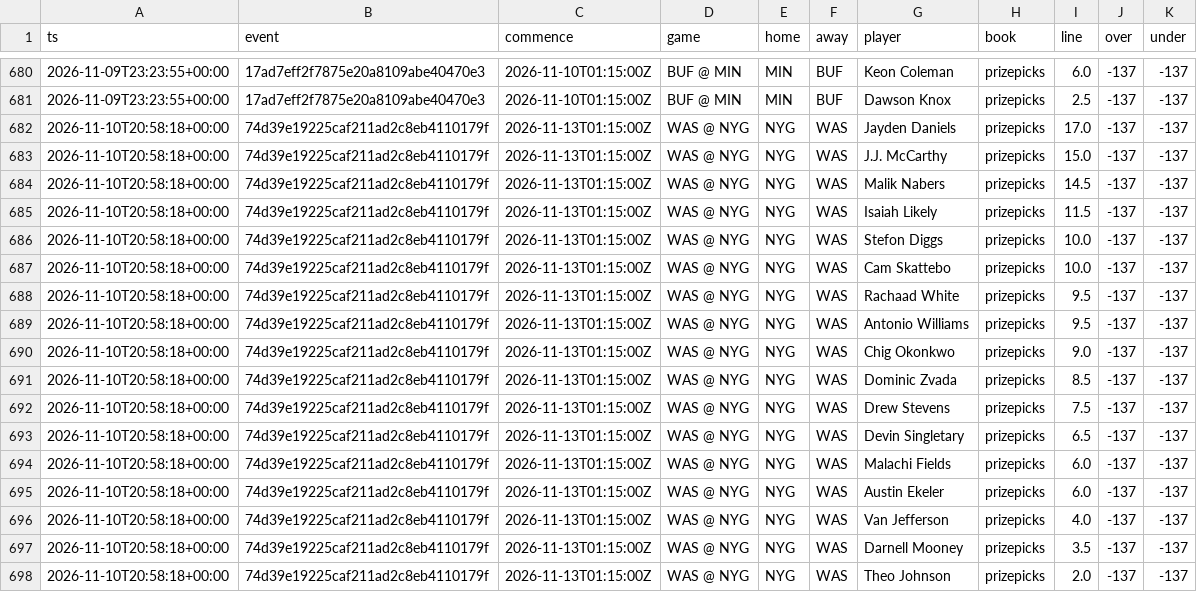
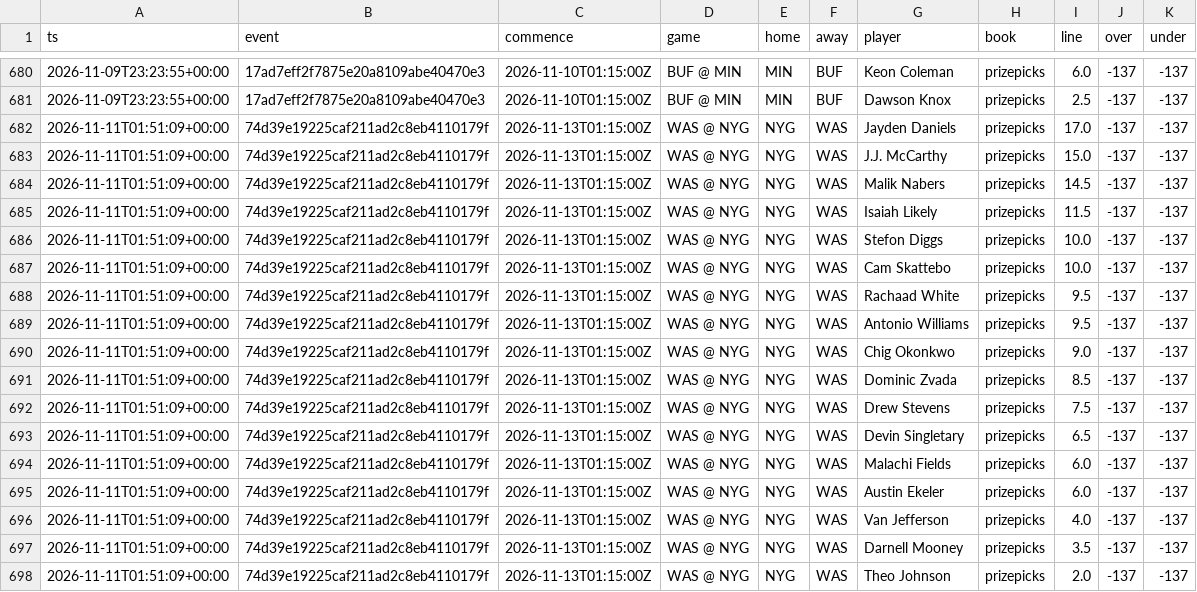
Before and after one commit to jlwin1995-alt/Bball, a CSV file: football/data/log/fp_lines_log.csv, drawn as a sheet; only a part is shown, gaps mark what is left out.

```diff
--- a/football/data/log/fp_lines_log.csv
+++ b/football/data/log/fp_lines_log.csv
@@ -681,18 +681,18 @@ ts,event,commence,game,home,away,player,book,line,over,under
 2026-11-09T23:23:55+00:00,17ad7eff2f7875e20a8109abe40470e3,2026-11-10T01:15:00Z,BUF @ MIN,MIN,BUF,Dawson Knox,prizepicks,2.5,-137,-137
-2026-11-10T20:58:18+00:00,74d39e19225caf211ad2c8eb4110179f,2026-11-13T01:15:00Z,WAS @ NYG,NYG,WAS,Jayden Daniels,prizepicks,17.0,-137,-137
-2026-11-10T20:58:18+00:00,74d39e19225caf211ad2c8eb4110179f,2026-11-13T01:15:00Z,WAS @ NYG,NYG,WAS,J.J. McCarthy,prizepicks,15.0,-137,-137
-2026-11-10T20:58:18+00:00,74d39e19225caf211ad2c8eb4110179f,2026-11-13T01:15:00Z,WAS @ NYG,NYG,WAS,Malik Nabers,prizepicks,14.5,-137,-137
-2026-11-10T20:58:18+00:00,74d39e19225caf211ad2c8eb4110179f,2026-11-13T01:15:00Z,WAS @ NYG,NYG,WAS,Isaiah Likely,prizepicks,11.5,-137,-137
-2026-11-10T20:58:18+00:00,74d39e19225caf211ad2c8eb4110179f,2026-11-13T01:15:00Z,WAS @ NYG,NYG,WAS,Stefon Diggs,prizepicks,10.0,-137,-137
-2026-11-10T20:58:18+00:00,74d39e19225caf211ad2c8eb4110179f,2026-11-13T01:15:00Z,WAS @ NYG,NYG,WAS,Cam Skattebo,prizepicks,10.0,-137,-137
-2026-11-10T20:58:18+00:00,74d39e19225caf211ad2c8eb4110179f,2026-11-13T01:15:00Z,WAS @ NYG,NYG,WAS,Rachaad White,prizepicks,9.5,-137,-137
-2026-11-10T20:58:18+00:00,74d39e19225caf211ad2c8eb4110179f,2026-11-13T01:15:00Z,WAS @ NYG,NYG,WAS,Antonio Williams,prizepicks,9.5,-137,-137
-2026-11-10T20:58:18+00:00,74d39e19225caf211ad2c8eb4110179f,2026-11-13T01:15:00Z,WAS @ NYG,NYG,WAS,Chig Okonkwo,prizepicks,9.0,-137,-137
-2026-11-10T20:58:18+00:00,74d39e19225caf211ad2c8eb4110179f,2026-11-13T01:15:00Z,WAS @ NYG,NYG,WAS,Dominic Zvada,prizepicks,8.5,-137,-137
-2026-11-10T20:58:18+00:00,74d39e19225caf211ad2c8eb4110179f,2026-11-13T01:15:00Z,WAS @ NYG,NYG,WAS,Drew Stevens,prizepicks,7.5,-137,-137
-2026-11-10T20:58:18+00:00,74d39e19225caf211ad2c8eb4110179f,2026-11-13T01:15:00Z,WAS @ NYG,NYG,WAS,Devin Singletary,prizepicks,6.5,-137,-137
-2026-11-10T20:58:18+00:00,74d39e19225caf211ad2c8eb4110179f,2026-11-13T01:15:00Z,WAS @ NYG,NYG,WAS,Malachi Fields,prizepicks,6.0,-137,-137
-2026-11-10T20:58:18+00:00,74d39e19225caf211ad2c8eb4110179f,2026-11-13T01:15:00Z,WAS @ NYG,NYG,WAS,Austin Ekeler,prizepicks,6.0,-137,-137
-2026-11-10T20:58:18+00:00,74d39e19225caf211ad2c8eb4110179f,2026-11-13T01:15:00Z,WAS @ NYG,NYG,WAS,Van Jefferson,prizepicks,4.0,-137,-137
-2026-11-10T20:58:18+00:00,74d39e19225caf211ad2c8eb4110179f,2026-11-13T01:15:00Z,WAS @ NYG,NYG,WAS,Darnell Mooney,prizepicks,3.5,-137,-137
-2026-11-10T20:58:18+00:00,74d39e19225caf211ad2c8eb4110179f,2026-11-13T01:15:00Z,WAS @ NYG,NYG,WAS,Theo Johnson,prizepicks,2.0,-137,-137
+2026-11-11T01:51:09+00:00,74d39e19225caf211ad2c8eb4110179f,2026-11-13T01:15:00Z,WAS @ NYG,NYG,WAS,Jayden Daniels,prizepicks,17.0,-137,-137
+2026-11-11T01:51:09+00:00,74d39e19225caf211ad2c8eb4110179f,2026-11-13T01:15:00Z,WAS @ NYG,NYG,WAS,J.J. McCarthy,prizepicks,15.0,-137,-137
+2026-11-11T01:51:09+00:00,74d39e19225caf211ad2c8eb4110179f,2026-11-13T01:15:00Z,WAS @ NYG,NYG,WAS,Malik Nabers,prizepicks,14.5,-137,-137
+2026-11-11T01:51:09+00:00,74d39e19225caf211ad2c8eb4110179f,2026-11-13T01:15:00Z,WAS @ NYG,NYG,WAS,Isaiah Likely,prizepicks,11.5,-137,-137
+2026-11-11T01:51:09+00:00,74d39e19225caf211ad2c8eb4110179f,2026-11-13T01:15:00Z,WAS @ NYG,NYG,WAS,Stefon Diggs,prizepicks,10.0,-137,-137
+2026-11-11T01:51:09+00:00,74d39e19225caf211ad2c8eb4110179f,2026-11-13T01:15:00Z,WAS @ NYG,NYG,WAS,Cam Skattebo,prizepicks,10.0,-137,-137
+2026-11-11T01:51:09+00:00,74d39e19225caf211ad2c8eb4110179f,2026-11-13T01:15:00Z,WAS @ NYG,NYG,WAS,Rachaad White,prizepicks,9.5,-137,-137
+2026-11-11T01:51:09+00:00,74d39e19225caf211ad2c8eb4110179f,2026-11-13T01:15:00Z,WAS @ NYG,NYG,WAS,Antonio Williams,prizepicks,9.5,-137,-137
+2026-11-11T01:51:09+00:00,74d39e19225caf211ad2c8eb4110179f,2026-11-13T01:15:00Z,WAS @ NYG,NYG,WAS,Chig Okonkwo,prizepicks,9.0,-137,-137
+2026-11-11T01:51:09+00:00,74d39e19225caf211ad2c8eb4110179f,2026-11-13T01:15:00Z,WAS @ NYG,NYG,WAS,Dominic Zvada,prizepicks,8.5,-137,-137
+2026-11-11T01:51:09+00:00,74d39e19225caf211ad2c8eb4110179f,2026-11-13T01:15:00Z,WAS @ NYG,NYG,WAS,Drew Stevens,prizepicks,7.5,-137,-137
+2026-11-11T01:51:09+00:00,74d39e19225caf211ad2c8eb4110179f,2026-11-13T01:15:00Z,WAS @ NYG,NYG,WAS,Devin Singletary,prizepicks,6.5,-137,-137
+2026-11-11T01:51:09+00:00,74d39e19225caf211ad2c8eb4110179f,2026-11-13T01:15:00Z,WAS @ NYG,NYG,WAS,Malachi Fields,prizepicks,6.0,-137,-137
+2026-11-11T01:51:09+00:00,74d39e19225caf211ad2c8eb4110179f,2026-11-13T01:15:00Z,WAS @ NYG,NYG,WAS,Austin Ekeler,prizepicks,6.0,-137,-137
+2026-11-11T01:51:09+00:00,74d39e19225caf211ad2c8eb4110179f,2026-11-13T01:15:00Z,WAS @ NYG,NYG,WAS,Van Jefferson,prizepicks,4.0,-137,-137
+2026-11-11T01:51:09+00:00,74d39e19225caf211ad2c8eb4110179f,2026-11-13T01:15:00Z,WAS @ NYG,NYG,WAS,Darnell Mooney,prizepicks,3.5,-137,-137
+2026-11-11T01:51:09+00:00,74d39e19225caf211ad2c8eb4110179f,2026-11-13T01:15:00Z,WAS @ NYG,NYG,WAS,Theo Johnson,prizepicks,2.0,-137,-137
```
Also changed, not shown: football/data/log/cfb_lines_log.csv, football/data/log/lines_log.csv, 17 other files.
